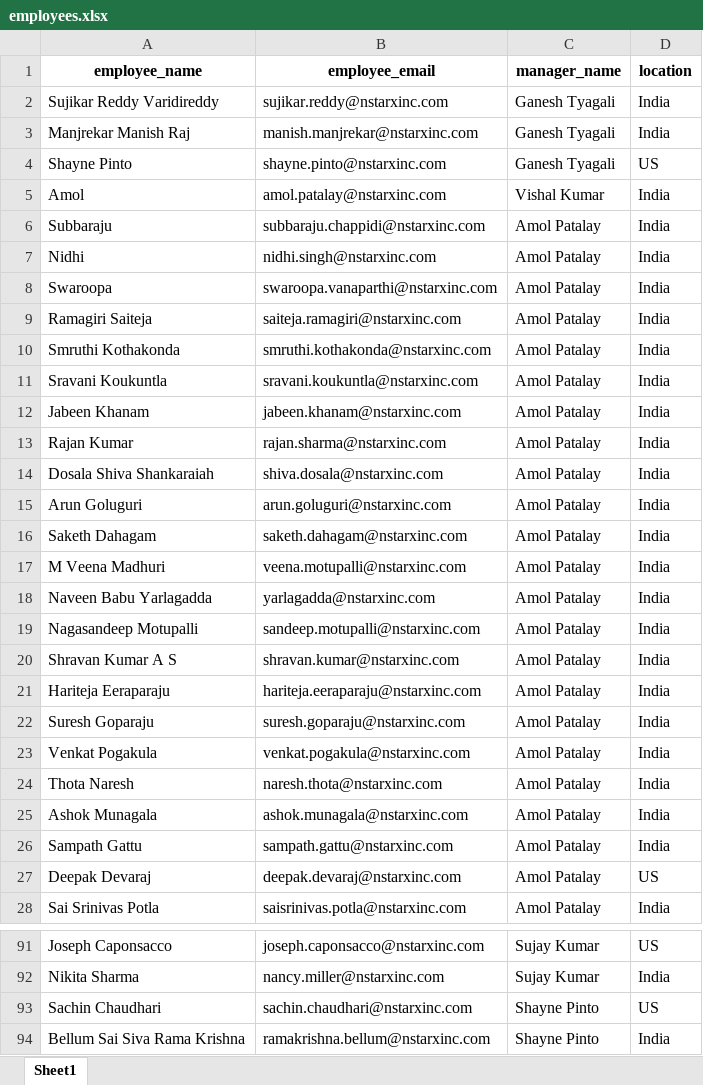
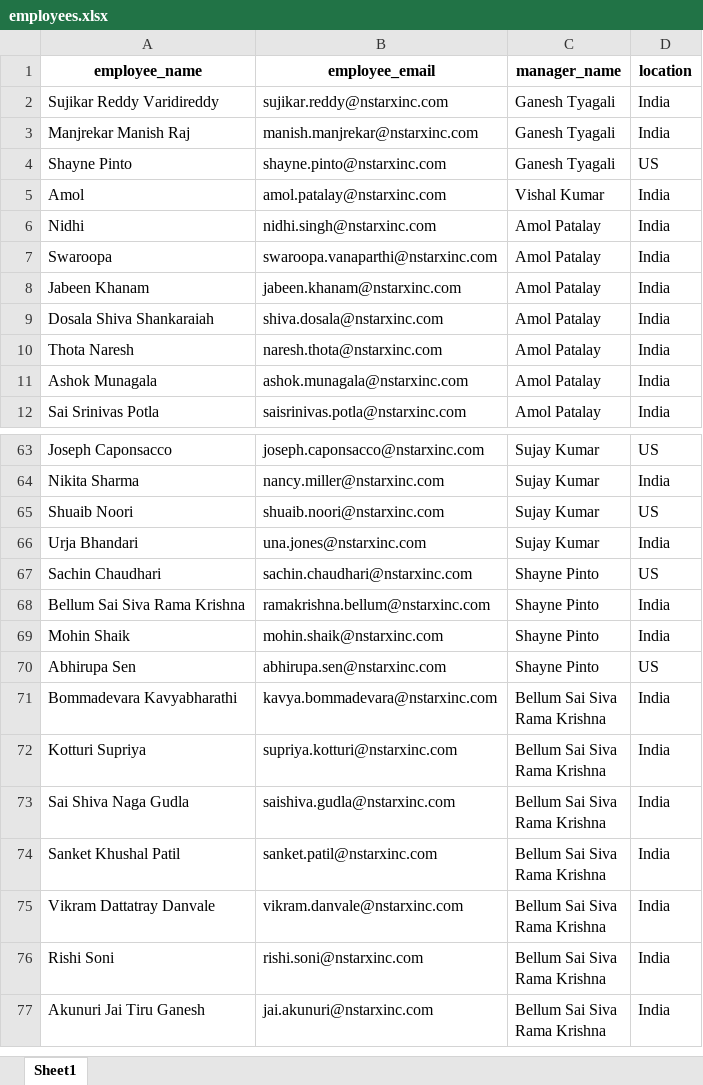
Before and after one commit to abhirupa-genai/expense_manager, an Excel workbook: app/data/employees.xlsx, sheet Sheet1, drawn as a sheet; only a part is shown, gaps mark what is left out; the shorter side is filled out with more unchanged rows; values as stored, in another font and other column widths than the file's, no borders; removed rows and columns are numbered as before the commit, all else as after; the diff covers the shown part only; the diff names each change by its address in the sheet, - before the commit and + after, or states it on an @@ line.

```diff
--- a/app/data/employees.xlsx (sheet Sheet1)
+++ b/app/data/employees.xlsx (sheet Sheet1)
-row 6: Subbaraju | subbaraju.chappidi@nstarxinc.com | Amol Patalay | India
-row 9: Ramagiri Saiteja | saiteja.ramagiri@nstarxinc.com | Amol Patalay | India
-row 10: Smruthi Kothakonda | smruthi.kothakonda@nstarxinc.com | Amol Patalay | India
-row 11: Sravani Koukuntla | sravani.koukuntla@nstarxinc.com | Amol Patalay | India
-row 13: Rajan Kumar | rajan.sharma@nstarxinc.com | Amol Patalay | India
-row 15: Arun Goluguri | arun.goluguri@nstarxinc.com | Amol Patalay | India
-row 16: Saketh Dahagam | saketh.dahagam@nstarxinc.com | Amol Patalay | India
-row 17: M Veena Madhuri | veena.motupalli@nstarxinc.com | Amol Patalay | India
-row 18: Naveen Babu Yarlagadda | yarlagadda@nstarxinc.com | Amol Patalay | India
-row 19: Nagasandeep Motupalli | sandeep.motupalli@nstarxinc.com | Amol Patalay | India
-row 20: Shravan Kumar A S | shravan.kumar@nstarxinc.com | Amol Patalay | India
-row 21: Hariteja Eeraparaju | hariteja.eeraparaju@nstarxinc.com | Amol Patalay | India
-row 22: Suresh Goparaju | suresh.goparaju@nstarxinc.com | Amol Patalay | India
-row 23: Venkat Pogakula | venkat.pogakula@nstarxinc.com | Amol Patalay | India
-row 26: Sampath Gattu | sampath.gattu@nstarxinc.com | Amol Patalay | India
-row 27: Deepak Devaraj | deepak.devaraj@nstarxinc.com | Amol Patalay | US
+row 65: Shuaib Noori | shuaib.noori@nstarxinc.com | Sujay Kumar | US
+row 66: Urja Bhandari | una.jones@nstarxinc.com | Sujay Kumar | India
```
Also changed, not shown: 28 added rows and 13 removed rows elsewhere in this sheet, 19 other files.
